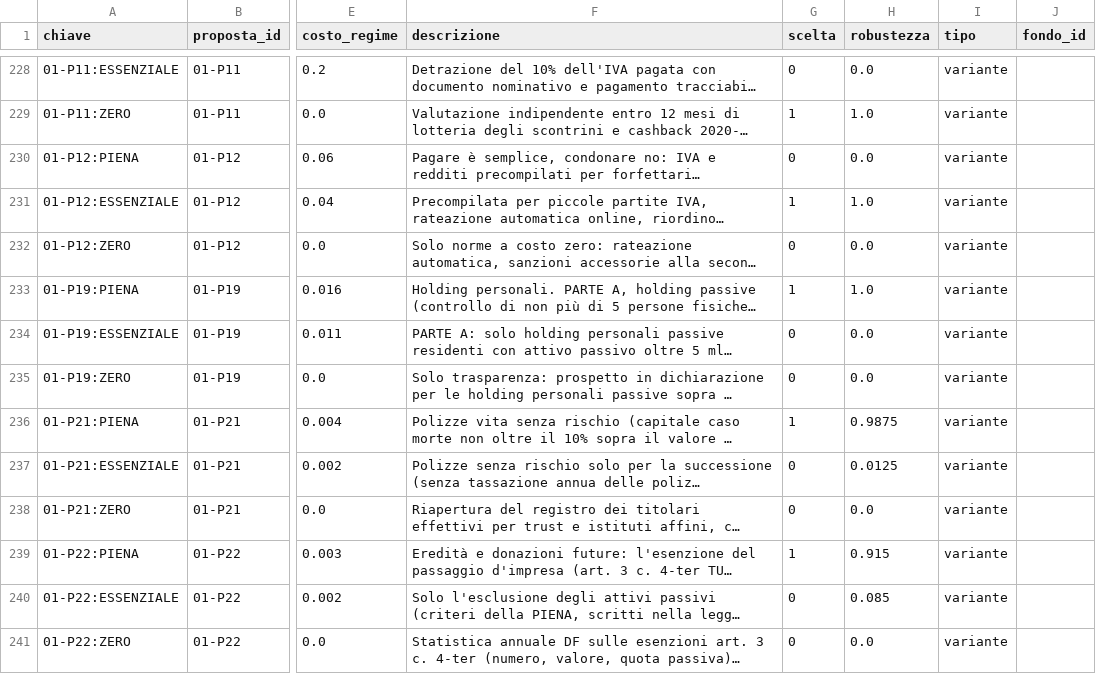
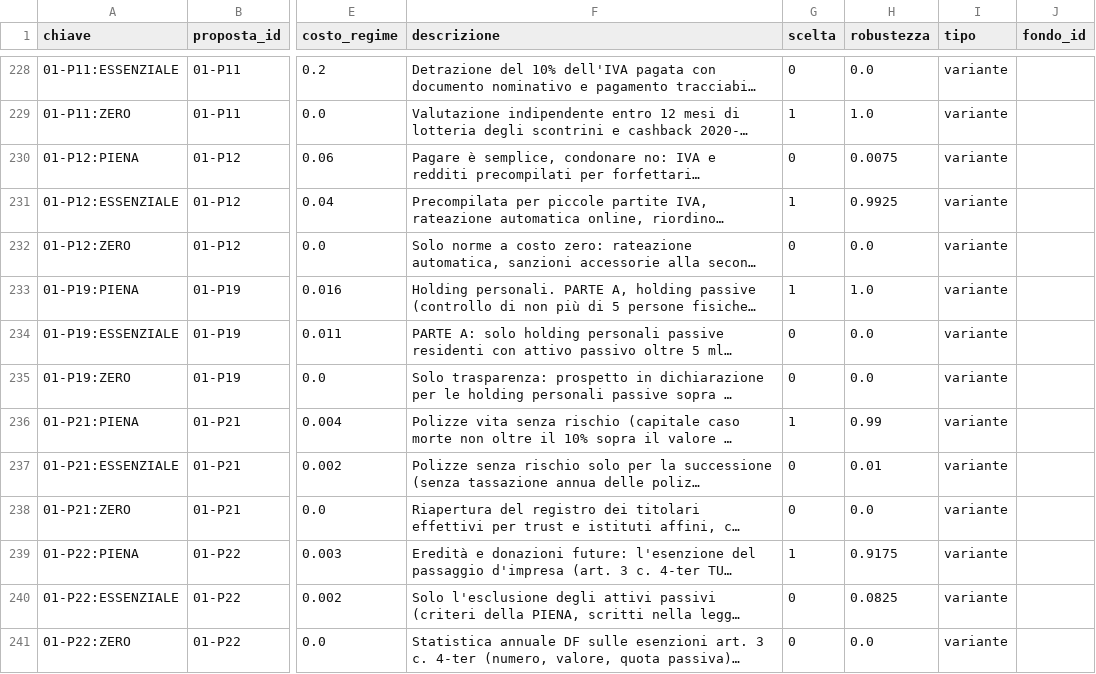
Before and after one commit to FabioDeLuca1977/governai, a CSV file: programma/selezione_difesa.csv, drawn as a sheet; only a part is shown, gaps mark what is left out; long unchanged cells end in …; the diff covers the shown part only; the diff names each change by its address in the sheet, - before the commit and + after, or states it on an @@ line.

```diff
--- a/programma/selezione_difesa.csv
+++ b/programma/selezione_difesa.csv
-H230 (robustezza): 0.0
+H230 (robustezza): 0.0075
-H231 (robustezza): 1.0
+H231 (robustezza): 0.9925
-H236 (robustezza): 0.9875
+H236 (robustezza): 0.99
-H237 (robustezza): 0.0125
+H237 (robustezza): 0.01
-H239 (robustezza): 0.915
+H239 (robustezza): 0.9175
-H240 (robustezza): 0.085
+H240 (robustezza): 0.0825
```
Also changed, not shown: 3 added rows and 57 edited cells elsewhere in this file, programma/selezione_livello1.csv, programma/selezione_momento.csv, 47 other files.
